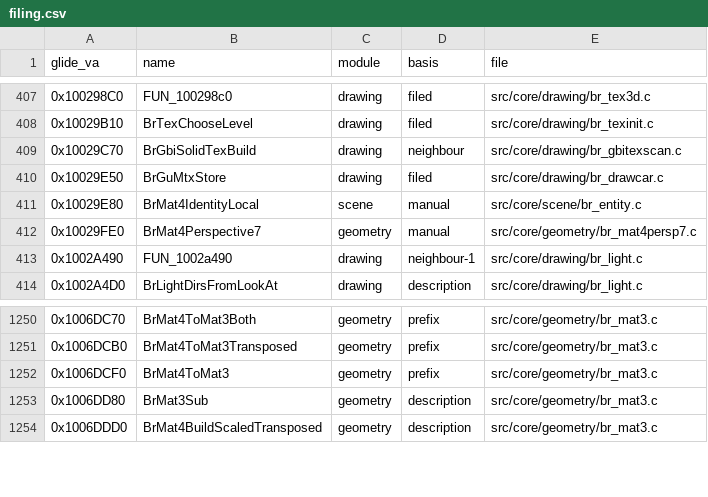
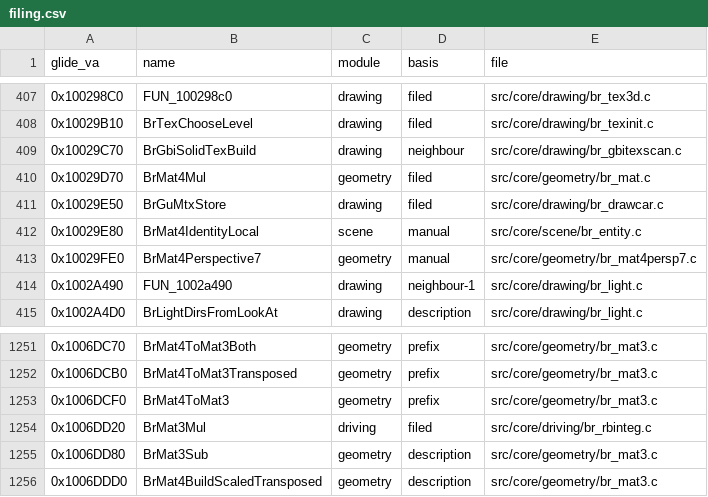
Before and after one commit to jeff-strutb/brally, a CSV file: config/filing.csv, drawn as a sheet; only a part is shown, gaps mark what is left out.

Commit message:
0x10029D70 BrMat4Mul byte-exact: declare i, j before tmp -- VC5 orders each sum's terms from the symbol table, so that declaration order fixes both nests' strength-reduction anchor and load order; natural 0..3 term order in both nests. Refiled from slice1_05.c into geometry/br_mat.c beside BrMat4Scale/Translate (both files' rows unchanged)

```diff
--- a/config/filing.csv
+++ b/config/filing.csv
@@ -409,2 +409,3 @@ glide_va,name,module,basis,file
 0x10029C70,BrGbiSolidTexBuild,drawing,neighbour,src/core/drawing/br_gbitexscan.c
+0x10029D70,BrMat4Mul,geometry,filed,src/core/geometry/br_mat.c
 0x10029E50,BrGuMtxStore,drawing,filed,src/core/drawing/br_drawcar.c
@@ -1252,2 +1253,3 @@ glide_va,name,module,basis,file
 0x1006DCF0,BrMat4ToMat3,geometry,prefix,src/core/geometry/br_mat3.c
+0x1006DD20,BrMat3Mul,driving,filed,src/core/driving/br_rbinteg.c
 0x1006DD80,BrMat3Sub,geometry,description,src/core/geometry/br_mat3.c
```
Also changed, not shown: 2 other files.
